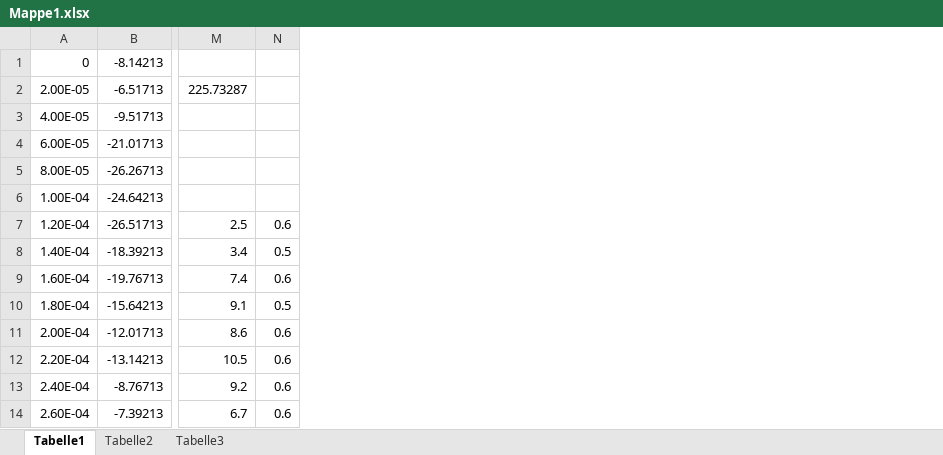
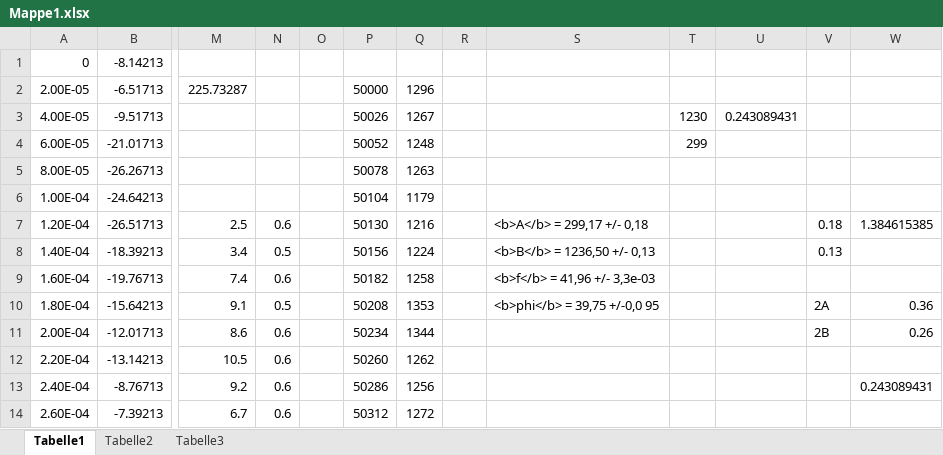
Before and after one commit to blackandcold/PR_Quantumoptics_Summer2014, an Excel workbook: MoleculeInterference/Mappe1.xlsx, sheet Tabelle1, drawn as a sheet; only a part is shown, gaps mark what is left out; values as stored, in another font and other column widths than the file's, no borders; the diff names each change by its address in the sheet, - before the commit and + after, or states it on an @@ line.

```diff
--- a/MoleculeInterference/Mappe1.xlsx (sheet Tabelle1)
+++ b/MoleculeInterference/Mappe1.xlsx (sheet Tabelle1)
+column O, empty
+column P, rows 2-14: 50000 | 50026 | 50052 | 50078 | 50104 | 50130 | 50156 | 50182 | 50208 | 50234 | 50260 | 50286 | 50312
+column Q, rows 2-14: 1296 | 1267 | 1248 | 1263 | 1179 | 1216 | 1224 | 1258 | 1353 | 1344 | 1262 | 1256 | 1272
+column R, empty
+column S, rows 7-10: <b>A</b> = 299,17 +/- 0,18 | <b>B</b> = 1236,50 +/- 0,13 | <b>f</b> = 41,96 +/- 3,3e-03 | <b>phi</b> = 39,75 +/-0,0 95
+column T, rows 3-4: 1230 | 299
+column U, row 3: 0.243089431
+column V, rows 7-11: 0.18 | 0.13 |  | 2A | 2B
+column W, rows 7-13: 1.384615385 |  |  | 0.36 | 0.26 |  | 0.243089431
```
Also changed, not shown: 2 other files.
